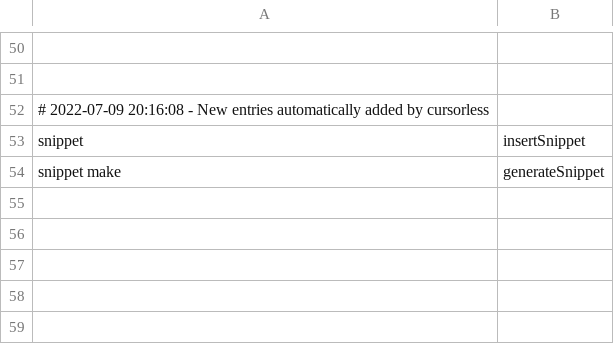
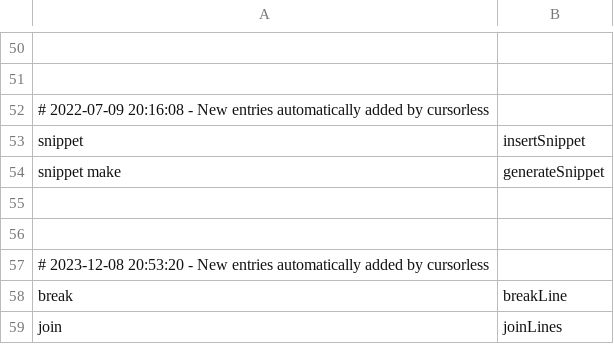
Before and after one commit to brollin/talon_umbrella, a CSV file: cursorless-settings/actions.csv, drawn as a sheet; only a part is shown, gaps mark what is left out; the diff names each change by its address in the sheet, - before the commit and + after, or states it on an @@ line.

```diff
--- a/cursorless-settings/actions.csv
+++ b/cursorless-settings/actions.csv
+row 55: (empty)
+row 56: (empty)
+row 57: # 2023-12-08 20:53:20 - New entries automatically added by cursorless
+row 58: break | breakLine
+row 59: join | joinLines
```
Also changed, not shown: cursorless-settings/modifier_scope_types.csv, cursorless-settings/modifiers.csv, 1 other file.
